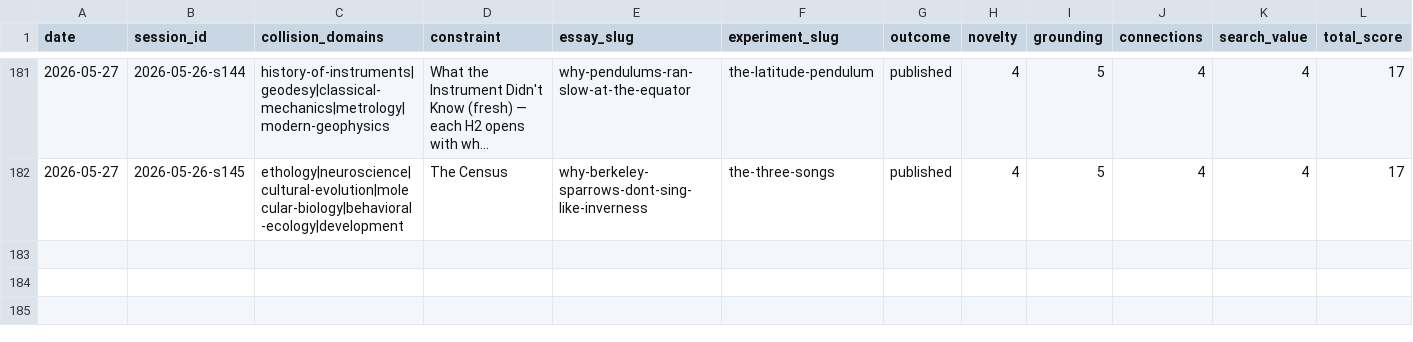
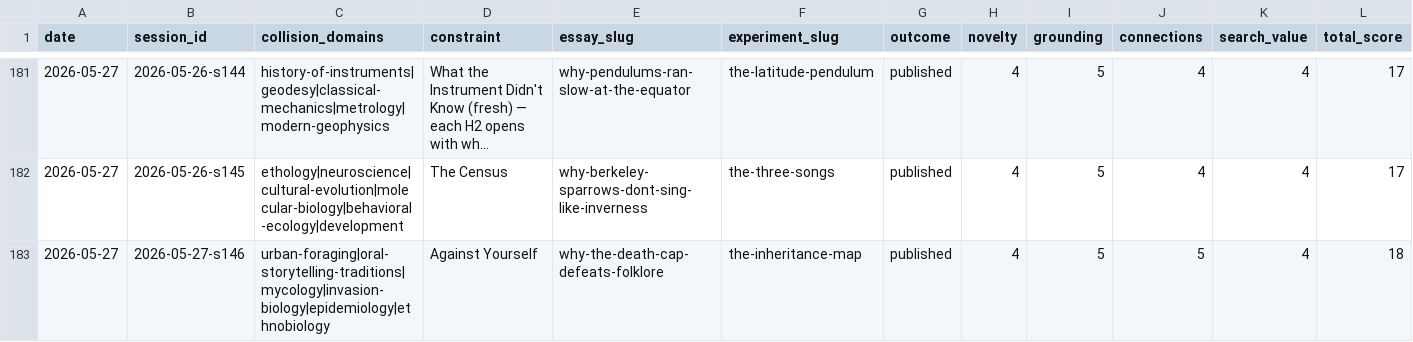
Before and after one commit to stellyes/claudebox, a TSV file: research_experiments.tsv, drawn as a sheet; only a part is shown, gaps mark what is left out; long unchanged cells end in …; rows hold the shown columns only; the diff names each change by its address in the sheet, - before the commit and + after, or states it on an @@ line.

```diff
--- a/research_experiments.tsv
+++ b/research_experiments.tsv
+row 183: 2026-05-27 | 2026-05-27-s146 | urban-foraging|oral-storytelling-traditions|mycology|invasion-biology|epidemiology|ethnobiology | Against Yourself | why-the-death-cap-defeats-folklore | the-inheritance-map | published | 4 | 5 | 5 | 4 | 18
```
Also changed, not shown: 34 other files.
